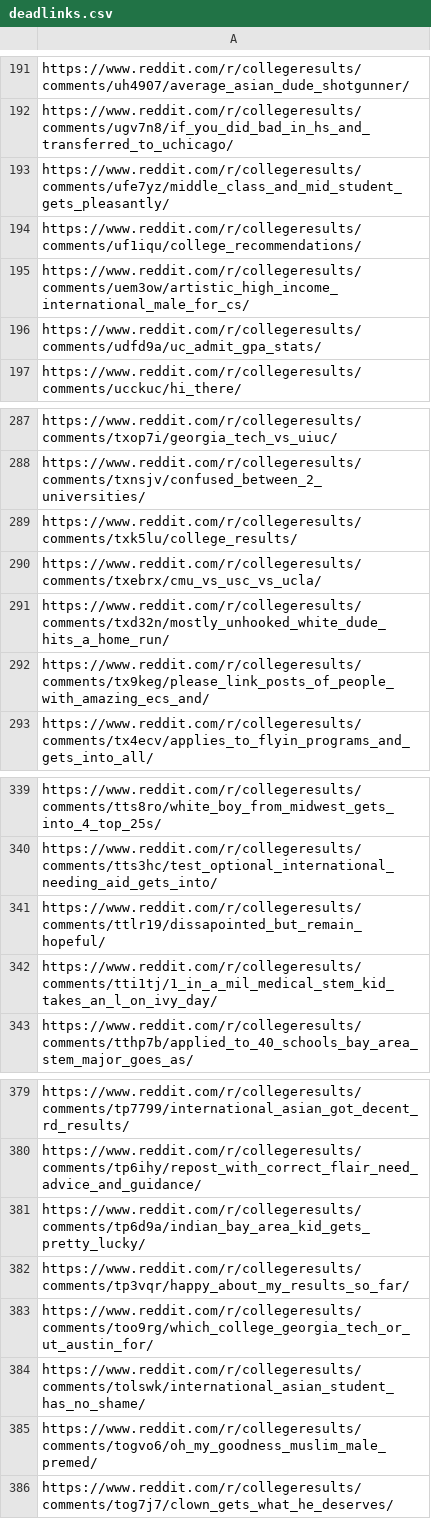
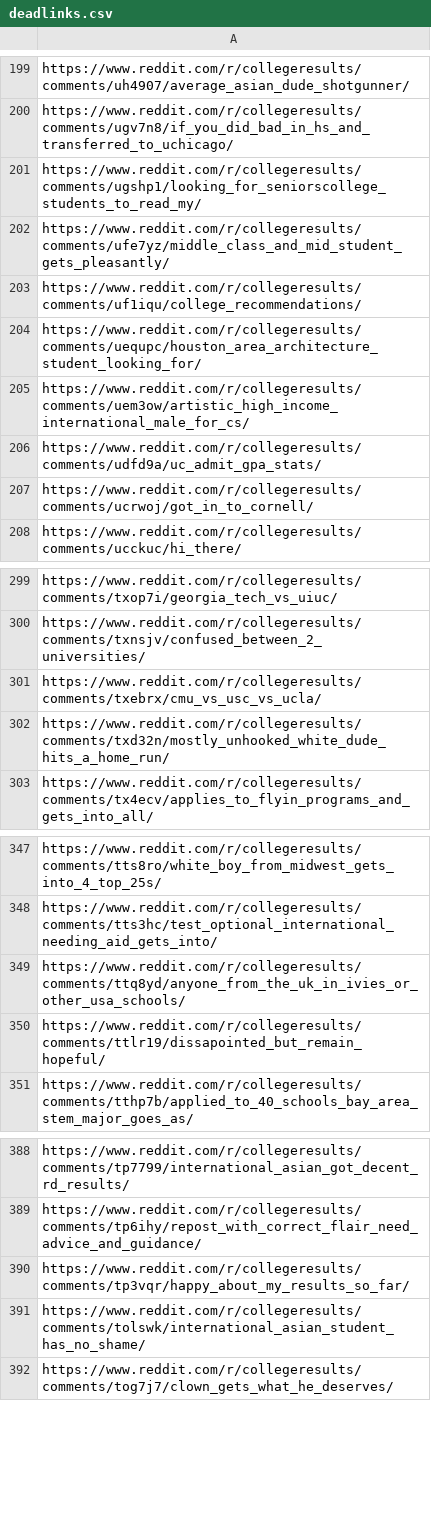
Before and after one commit to Dinhbaon/webscraping-reddit, a CSV file: csvfiles/deadlinks.csv, drawn as a sheet; only a part is shown, gaps mark what is left out; the diff covers the shown part only.

```diff
--- a/csvfiles/deadlinks.csv
+++ b/csvfiles/deadlinks.csv
@@ -192,6 +200,9 @@ https://www.reddit.com/r/collegeresults/comments/uh4907/average_asian_dude_shotg
 https://www.reddit.com/r/collegeresults/comments/ugv7n8/if_you_did_bad_in_hs_and_transferred_to_uchicago/
+https://www.reddit.com/r/collegeresults/comments/ugshp1/looking_for_seniorscollege_students_to_read_my/
 https://www.reddit.com/r/collegeresults/comments/ufe7yz/middle_class_and_mid_student_gets_pleasantly/
 https://www.reddit.com/r/collegeresults/comments/uf1iqu/college_recommendations/
+https://www.reddit.com/r/collegeresults/comments/uequpc/houston_area_architecture_student_looking_for/
 https://www.reddit.com/r/collegeresults/comments/uem3ow/artistic_high_income_international_male_for_cs/
 https://www.reddit.com/r/collegeresults/comments/udfd9a/uc_admit_gpa_stats/
+https://www.reddit.com/r/collegeresults/comments/ucrwoj/got_in_to_cornell/
 https://www.reddit.com/r/collegeresults/comments/ucckuc/hi_there/
@@ -288,6 +300,4 @@ https://www.reddit.com/r/collegeresults/comments/txop7i/georgia_tech_vs_uiuc/
 https://www.reddit.com/r/collegeresults/comments/txnsjv/confused_between_2_universities/
-https://www.reddit.com/r/collegeresults/comments/txk5lu/college_results/
 https://www.reddit.com/r/collegeresults/comments/txebrx/cmu_vs_usc_vs_ucla/
 https://www.reddit.com/r/collegeresults/comments/txd32n/mostly_unhooked_white_dude_hits_a_home_run/
-https://www.reddit.com/r/collegeresults/comments/tx9keg/please_link_posts_of_people_with_amazing_ecs_and/
 https://www.reddit.com/r/collegeresults/comments/tx4ecv/applies_to_flyin_programs_and_gets_into_all/
@@ -340,4 +348,4 @@ https://www.reddit.com/r/collegeresults/comments/tts8ro/white_boy_from_midwest_g
 https://www.reddit.com/r/collegeresults/comments/tts3hc/test_optional_international_needing_aid_gets_into/
+https://www.reddit.com/r/collegeresults/comments/ttq8yd/anyone_from_the_uk_in_ivies_or_other_usa_schools/
 https://www.reddit.com/r/collegeresults/comments/ttlr19/dissapointed_but_remain_hopeful/
-https://www.reddit.com/r/collegeresults/comments/tti1tj/1_in_a_mil_medical_stem_kid_takes_an_l_on_ivy_day/
 https://www.reddit.com/r/collegeresults/comments/tthp7b/applied_to_40_schools_bay_area_stem_major_goes_as/
@@ -380,7 +389,4 @@ https://www.reddit.com/r/collegeresults/comments/tp7799/international_asian_got_
 https://www.reddit.com/r/collegeresults/comments/tp6ihy/repost_with_correct_flair_need_advice_and_guidance/
-https://www.reddit.com/r/collegeresults/comments/tp6d9a/indian_bay_area_kid_gets_pretty_lucky/
 https://www.reddit.com/r/collegeresults/comments/tp3vqr/happy_about_my_results_so_far/
-https://www.reddit.com/r/collegeresults/comments/too9rg/which_college_georgia_tech_or_ut_austin_for/
 https://www.reddit.com/r/collegeresults/comments/tolswk/international_asian_student_has_no_shame/
-https://www.reddit.com/r/collegeresults/comments/togvo6/oh_my_goodness_muslim_male_premed/
 https://www.reddit.com/r/collegeresults/comments/tog7j7/clown_gets_what_he_deserves/
```
Also changed, not shown: 35 added rows, 34 removed rows and 3 edited cells elsewhere in this file, csvfiles/processeddata.csv, 30 other files.
